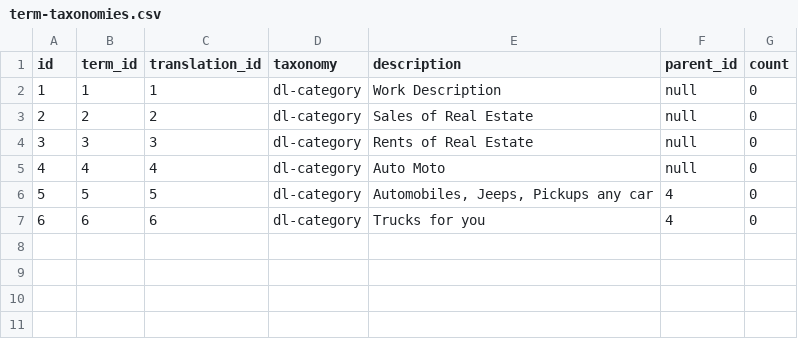
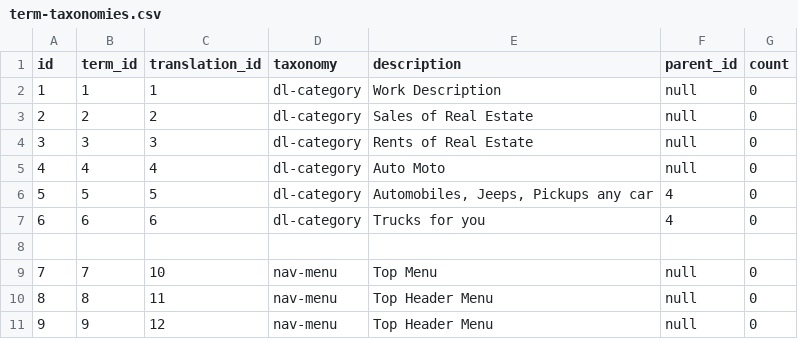
Before and after one commit to tmanev/quis-listing, a CSV file: src/main/resources/config/liquibase/load-data/term-taxonomies.csv (was src/main/resources/config/liquibase/load-data/dl-categories/term-taxonomies.csv), drawn as a sheet; the diff names each change by its address in the sheet, - before the commit and + after, or states it on an @@ line.

Commit message:
Navigation menus admin part implemented. - Loading of csv files refactored. All files to be stored under load-data folder.

```diff
--- a/src/main/resources/config/liquibase/load-data/dl-categories/term-taxonomies.csv
+++ b/src/main/resources/config/liquibase/load-data/term-taxonomies.csv
+row 8: (empty)
+row 9: 7 | 7 | 10 | nav-menu | Top Menu | null | 0
+row 10: 8 | 8 | 11 | nav-menu | Top Header Menu | null | 0
+row 11: 9 | 9 | 12 | nav-menu | Top Header Menu | null | 0
```
Also changed, not shown: src/main/resources/config/liquibase/load-data/terms.csv, 49 other files.
